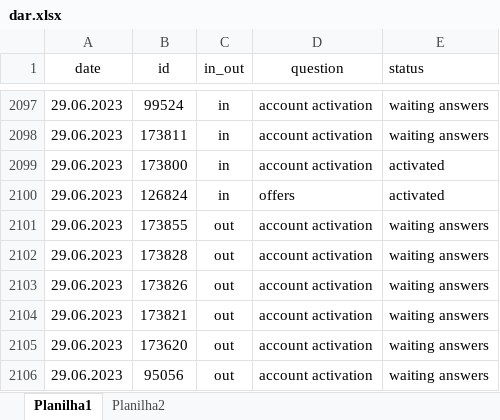
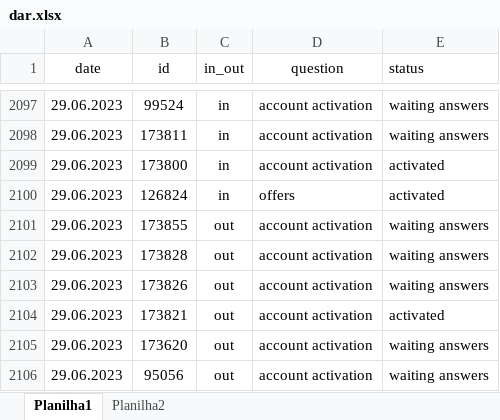
Before and after one commit to ustyuzhaninov01/affdashb, an Excel workbook: reports/dar.xlsx, sheet Planilha1, drawn as a sheet; only a part is shown, gaps mark what is left out; values as stored, in another font and other column widths than the file's, no borders; the diff covers the shown part only; the diff names each change by its address in the sheet, - before the commit and + after, or states it on an @@ line.

```diff
--- a/reports/dar.xlsx (sheet Planilha1)
+++ b/reports/dar.xlsx (sheet Planilha1)
-E2104 (status): waiting answers
+E2104 (status): activated
```
Also changed, not shown: 54 added rows elsewhere in this sheet.
